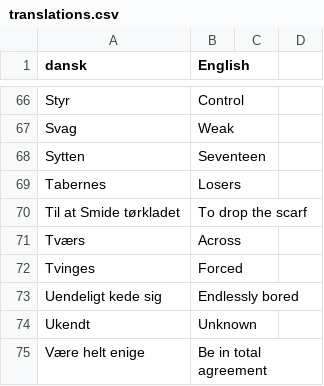
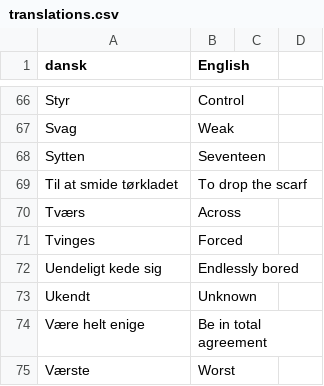
Before and after one commit to smithniels/Daily-Danish, a CSV file: translations.csv, drawn as a sheet; only a part is shown, gaps mark what is left out; the shorter side is filled out with more unchanged rows.

Commit message:
lower cased a word

```diff
--- a/translations.csv
+++ b/translations.csv
@@ -68,4 +68,3 @@ Svag, Weak
 Sytten, Seventeen
-Tabernes, Losers
-Til at Smide tørkladet, To drop the scarf
+Til at smide tørkladet, To drop the scarf
 Tværs, Across
```
